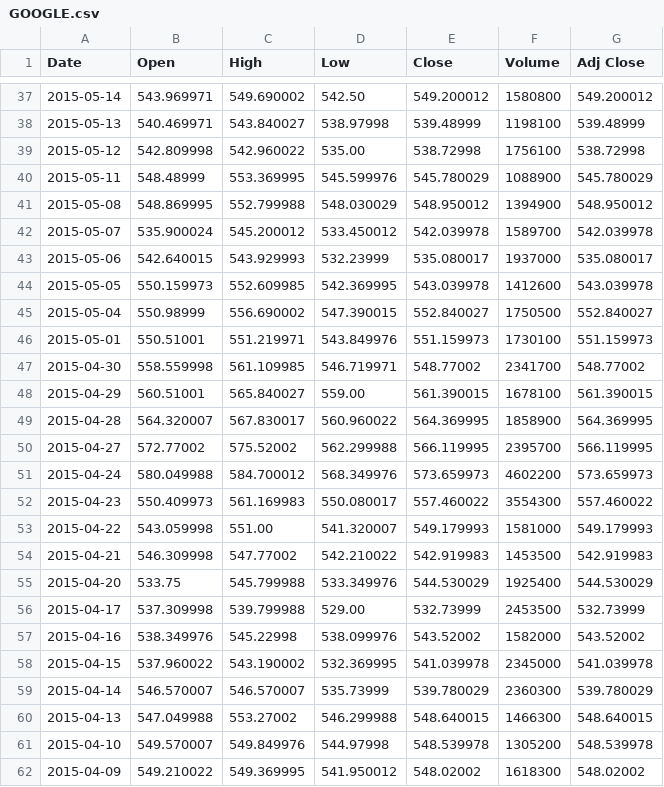
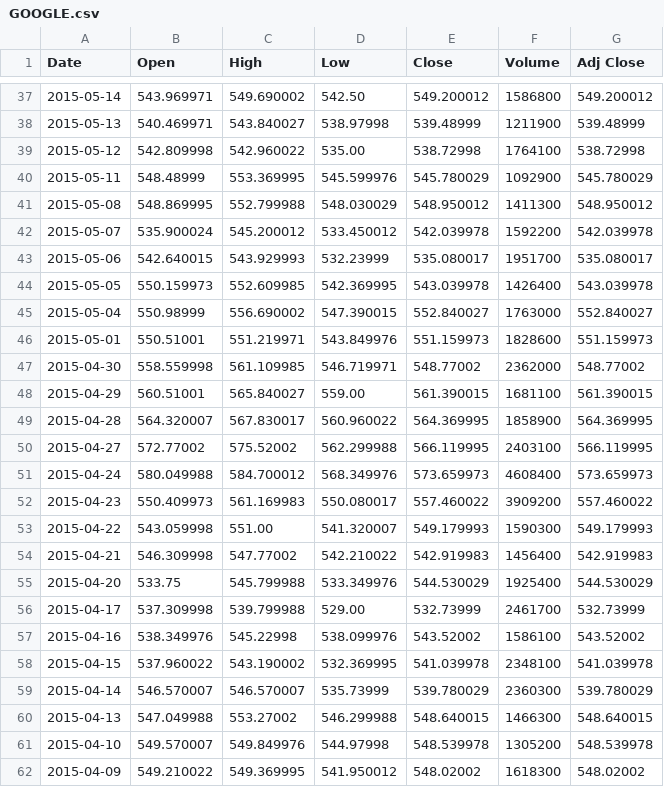
Before and after one commit to MB18/BI_BARTHELEMY_BETTY_SATKUNARAJAH, a CSV file: PROJECT BI/bin/Debug/GOOGLE.csv, drawn as a sheet; only a part is shown, gaps mark what is left out; the diff covers the shown part only.

```diff
--- a/PROJECT BI/bin/Debug/GOOGLE.csv
+++ b/PROJECT BI/bin/Debug/GOOGLE.csv
@@ -37,23 +37,23 @@ Date,Open,High,Low,Close,Volume,Adj Close
-2015-05-14,543.969971,549.690002,542.50,549.200012,1580800,549.200012
-2015-05-13,540.469971,543.840027,538.97998,539.48999,1198100,539.48999
-2015-05-12,542.809998,542.960022,535.00,538.72998,1756100,538.72998
-2015-05-11,548.48999,553.369995,545.599976,545.780029,1088900,545.780029
-2015-05-08,548.869995,552.799988,548.030029,548.950012,1394900,548.950012
-2015-05-07,535.900024,545.200012,533.450012,542.039978,1589700,542.039978
-2015-05-06,542.640015,543.929993,532.23999,535.080017,1937000,535.080017
-2015-05-05,550.159973,552.609985,542.369995,543.039978,1412600,543.039978
-2015-05-04,550.98999,556.690002,547.390015,552.840027,1750500,552.840027
-2015-05-01,550.51001,551.219971,543.849976,551.159973,1730100,551.159973
-2015-04-30,558.559998,561.109985,546.719971,548.77002,2341700,548.77002
-2015-04-29,560.51001,565.840027,559.00,561.390015,1678100,561.390015
+2015-05-14,543.969971,549.690002,542.50,549.200012,1586800,549.200012
+2015-05-13,540.469971,543.840027,538.97998,539.48999,1211900,539.48999
+2015-05-12,542.809998,542.960022,535.00,538.72998,1764100,538.72998
+2015-05-11,548.48999,553.369995,545.599976,545.780029,1092900,545.780029
+2015-05-08,548.869995,552.799988,548.030029,548.950012,1411300,548.950012
+2015-05-07,535.900024,545.200012,533.450012,542.039978,1592200,542.039978
+2015-05-06,542.640015,543.929993,532.23999,535.080017,1951700,535.080017
+2015-05-05,550.159973,552.609985,542.369995,543.039978,1426400,543.039978
+2015-05-04,550.98999,556.690002,547.390015,552.840027,1763000,552.840027
+2015-05-01,550.51001,551.219971,543.849976,551.159973,1828600,551.159973
+2015-04-30,558.559998,561.109985,546.719971,548.77002,2362000,548.77002
+2015-04-29,560.51001,565.840027,559.00,561.390015,1681100,561.390015
 2015-04-28,564.320007,567.830017,560.960022,564.369995,1858900,564.369995
-2015-04-27,572.77002,575.52002,562.299988,566.119995,2395700,566.119995
-2015-04-24,580.049988,584.700012,568.349976,573.659973,4602200,573.659973
-2015-04-23,550.409973,561.169983,550.080017,557.460022,3554300,557.460022
-2015-04-22,543.059998,551.00,541.320007,549.179993,1581000,549.179993
-2015-04-21,546.309998,547.77002,542.210022,542.919983,1453500,542.919983
+2015-04-27,572.77002,575.52002,562.299988,566.119995,2403100,566.119995
+2015-04-24,580.049988,584.700012,568.349976,573.659973,4608400,573.659973
+2015-04-23,550.409973,561.169983,550.080017,557.460022,3909200,557.460022
+2015-04-22,543.059998,551.00,541.320007,549.179993,1590300,549.179993
+2015-04-21,546.309998,547.77002,542.210022,542.919983,1456400,542.919983
 2015-04-20,533.75,545.799988,533.349976,544.530029,1925400,544.530029
-2015-04-17,537.309998,539.799988,529.00,532.73999,2453500,532.73999
-2015-04-16,538.349976,545.22998,538.099976,543.52002,1582000,543.52002
-2015-04-15,537.960022,543.190002,532.369995,541.039978,2345000,541.039978
+2015-04-17,537.309998,539.799988,529.00,532.73999,2461700,532.73999
+2015-04-16,538.349976,545.22998,538.099976,543.52002,1586100,543.52002
+2015-04-15,537.960022,543.190002,532.369995,541.039978,2348100,541.039978
 2015-04-14,546.570007,546.570007,535.73999,539.780029,2360300,539.780029
```
Also changed, not shown: 25 edited cells elsewhere in this file, 8 other files.
